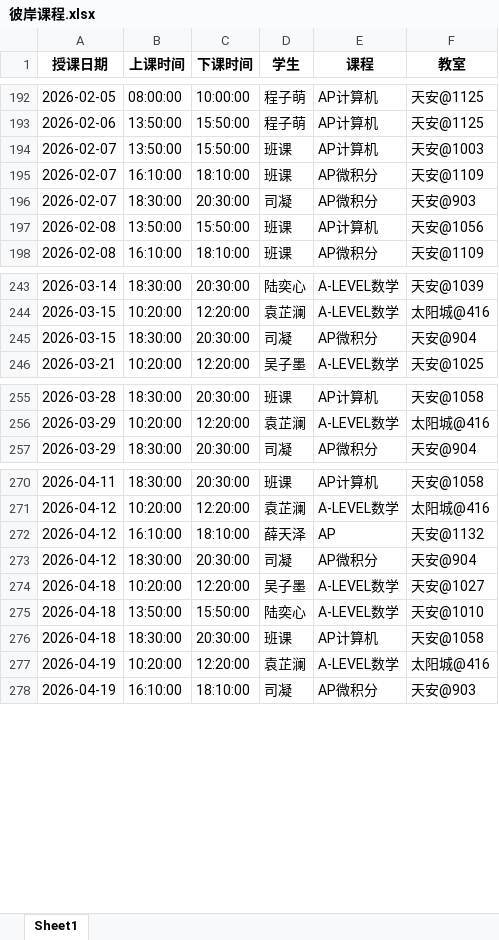
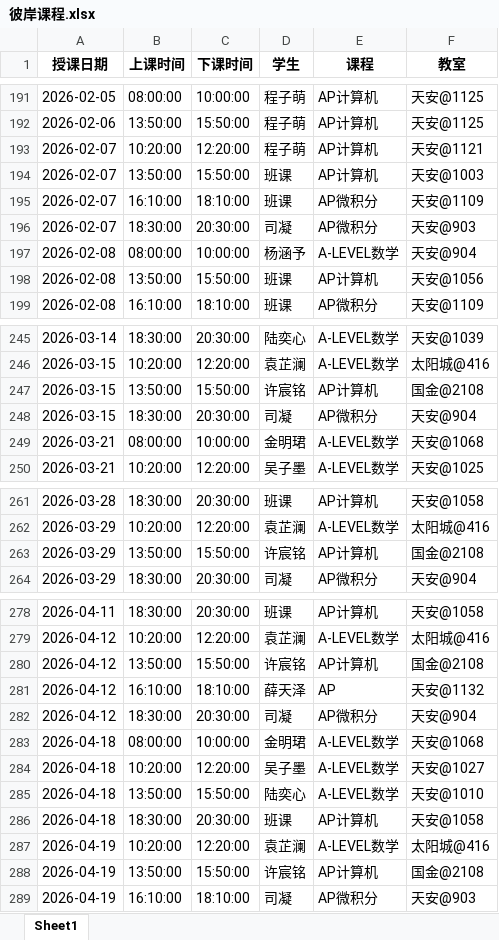
Before and after one commit to xiulikun/course-schedule, an Excel workbook: 彼岸课程.xlsx, sheet Sheet1, drawn as a sheet; only a part is shown, gaps mark what is left out; values as stored, in another font and other column widths than the file's, no borders; the diff covers the shown part only; the diff names each change by its address in the sheet, - before the commit and + after, or states it on an @@ line.

```diff
--- a/彼岸课程.xlsx (sheet Sheet1)
+++ b/彼岸课程.xlsx (sheet Sheet1)
+row 193: 2026-02-07 | 10:20:00 | 12:20:00 | 程子萌 | AP计算机 | 天安@1121
+row 197: 2026-02-08 | 08:00:00 | 10:00:00 | 杨涵予 | A-LEVEL数学 | 天安@904
+row 247: 2026-03-15 | 13:50:00 | 15:50:00 | 许宸铭 | AP计算机 | 国金@2108
+row 249: 2026-03-21 | 08:00:00 | 10:00:00 | 金明珺 | A-LEVEL数学 | 天安@1068
+row 263: 2026-03-29 | 13:50:00 | 15:50:00 | 许宸铭 | AP计算机 | 国金@2108
+row 280: 2026-04-12 | 13:50:00 | 15:50:00 | 许宸铭 | AP计算机 | 国金@2108
+row 283: 2026-04-18 | 08:00:00 | 10:00:00 | 金明珺 | A-LEVEL数学 | 天安@1068
+row 288: 2026-04-19 | 13:50:00 | 15:50:00 | 许宸铭 | AP计算机 | 国金@2108
```
Also changed, not shown: 10 added rows, 2 removed rows and 5 edited cells elsewhere in this sheet.
